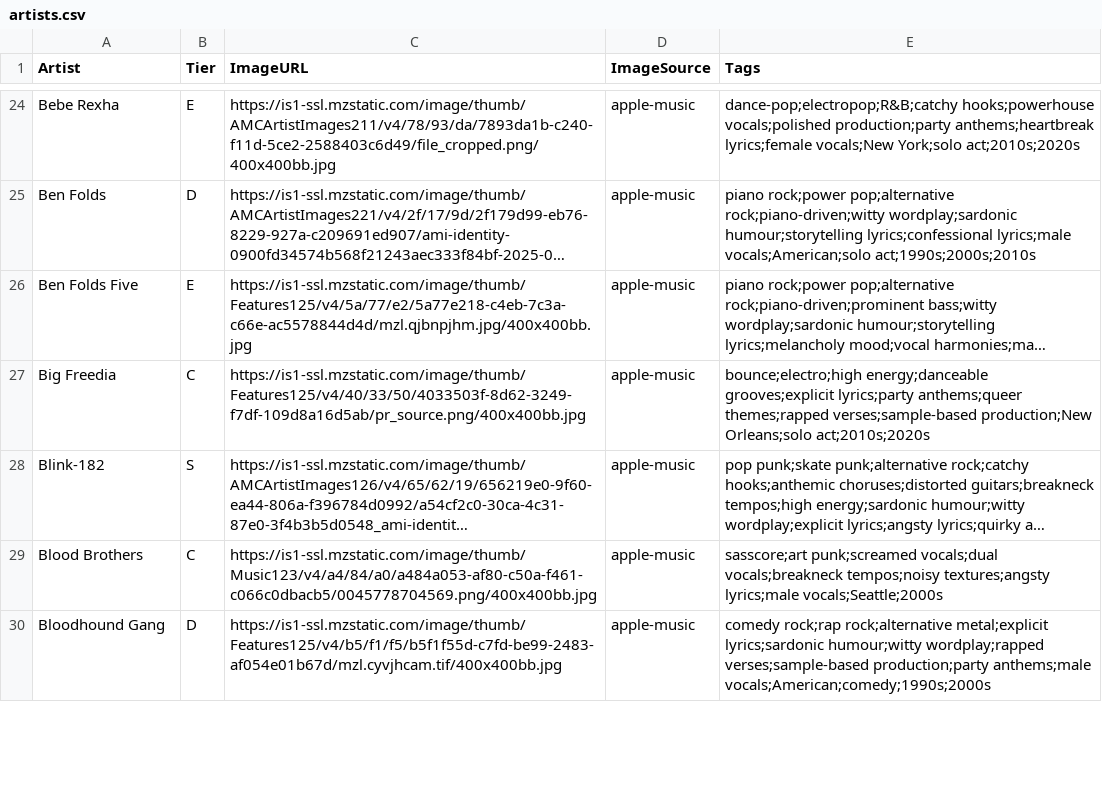
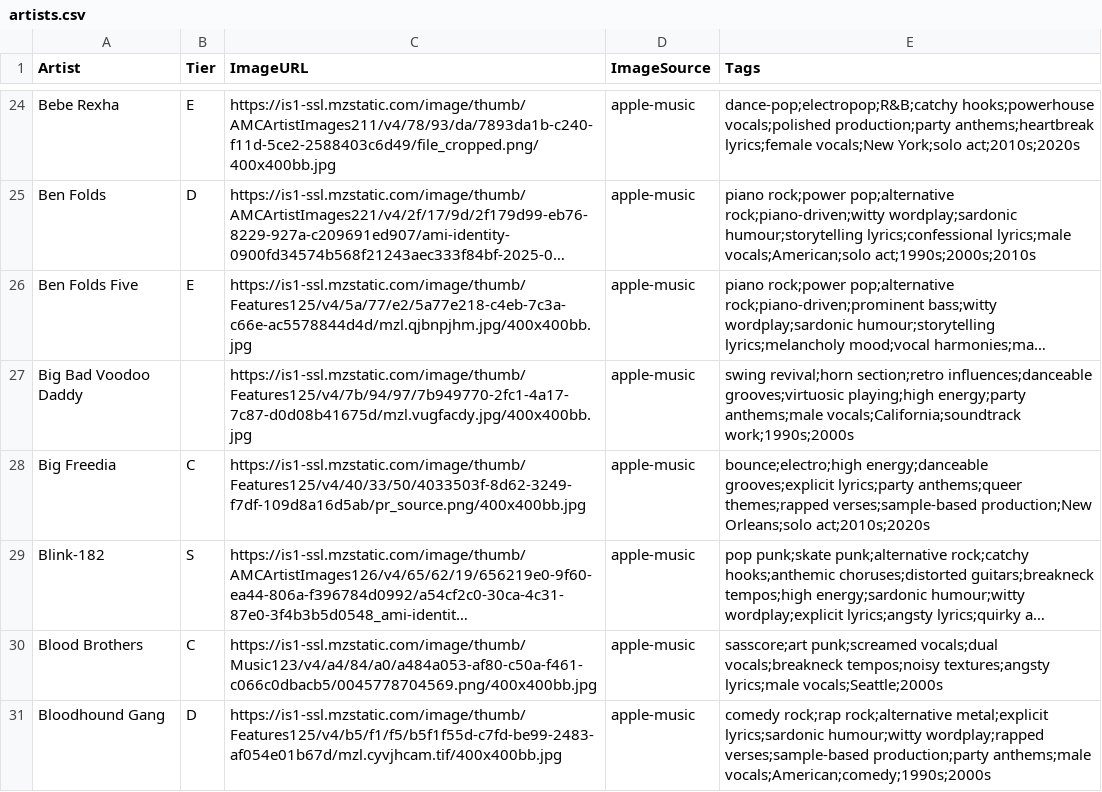
Before and after one commit to michaelficarra/music, a CSV file: data/artists.csv, drawn as a sheet; only a part is shown, gaps mark what is left out; long unchanged cells end in …; the diff covers the shown part only; the diff names each change by its address in the sheet, - before the commit and + after, or states it on an @@ line.

Commit message:
add more artists

```diff
--- a/data/artists.csv
+++ b/data/artists.csv
+row 27: Big Bad Voodoo Daddy |  | https://is1-ssl.mzstatic.com/image/thumb/Features125/v4/7b/94/97/7b949770-2fc1-4a17-7c87-d0d08b41675d/mzl.vugfacdy.jpg/400x400bb.jpg | apple-music | swing revival;horn section;retro influences;danceable grooves;virtuosic playing;high energy;party anthems;male vocals;California;soundtrack work;1990s;2000s
```
Also changed, not shown: 4 added rows and 4 edited cells elsewhere in this file, data/tags.csv.
